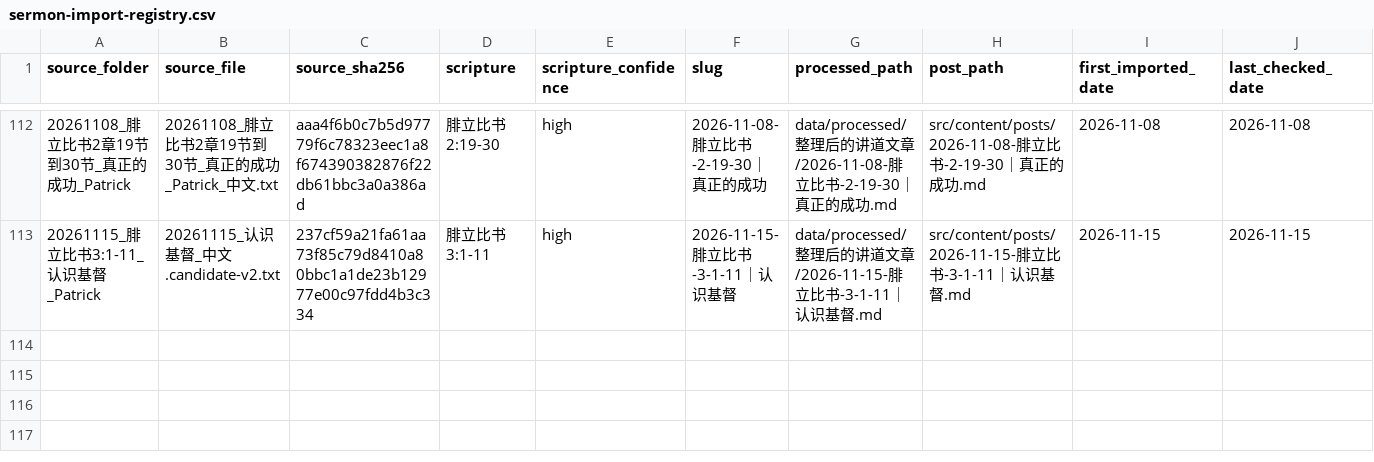
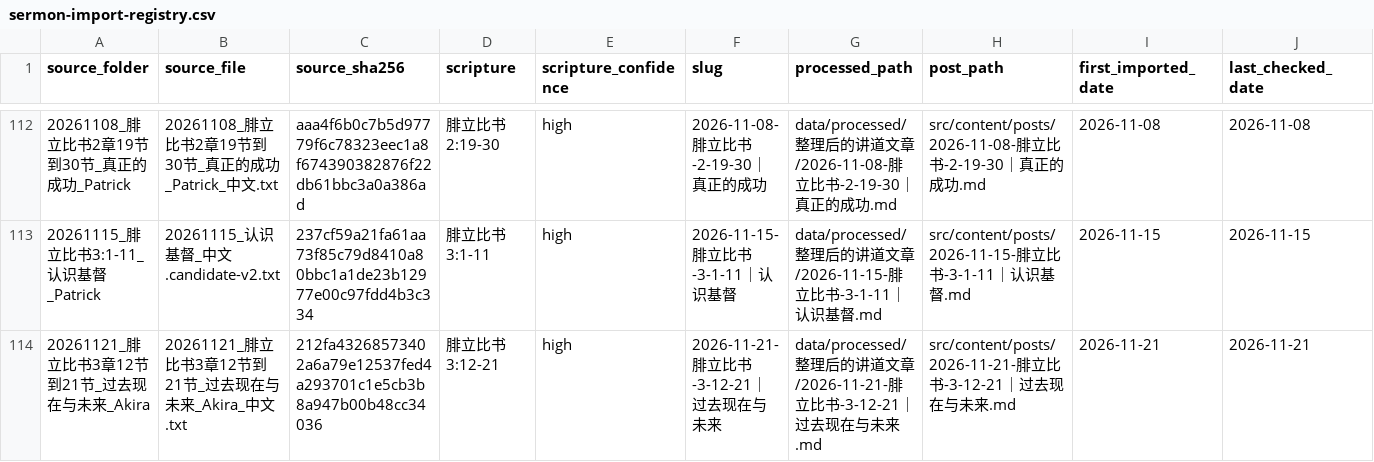
Before and after one commit to Ronnie0229/Ronnie0229.github.io, a CSV file: docs/内容整理报告/sermon-import-registry.csv, drawn as a sheet; only a part is shown, gaps mark what is left out; rows hold the shown columns only; the diff names each change by its address in the sheet, - before the commit and + after, or states it on an @@ line.

Commit message:
publish: 过去现在与未来

```diff
--- a/docs/内容整理报告/sermon-import-registry.csv
+++ b/docs/内容整理报告/sermon-import-registry.csv
+row 114: 20261121_腓立比书3章12节到21节_过去现在与未来_Akira | 20261121_腓立比书3章12节到21节_过去现在与未来_Akira_中文.txt | 212fa43268573402a6a79e12537fed4a293701c1e5cb3b8a947b00b48cc34036 | 腓立比书 3:12-21 | high | 2026-11-21-腓立比书-3-12-21｜过去现在与未来 | data/processed/整理后的讲道文章/2026-11-21-腓立比书-3-12-21｜过去现在与未来.md | src/content/posts/2026-11-21-腓立比书-3-12-21｜过去现在与未来.md | 2026-11-21 | 2026-11-21
```
Also changed, not shown: docs/内容整理报告/讲道文章目录.csv, 2 other files.
